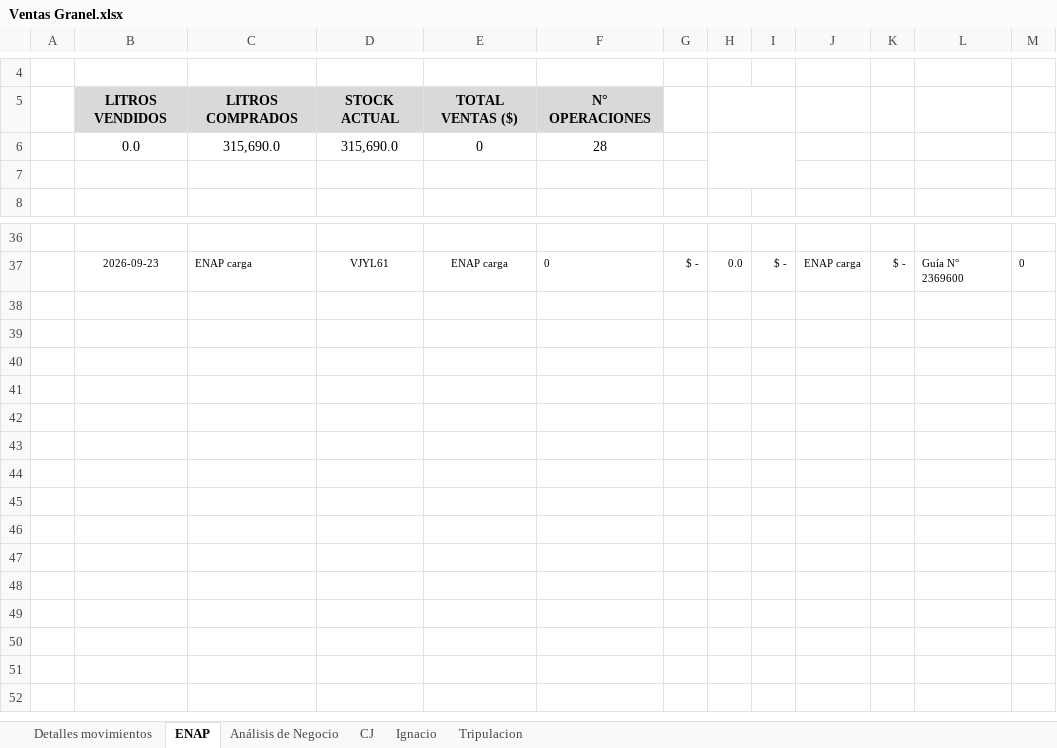
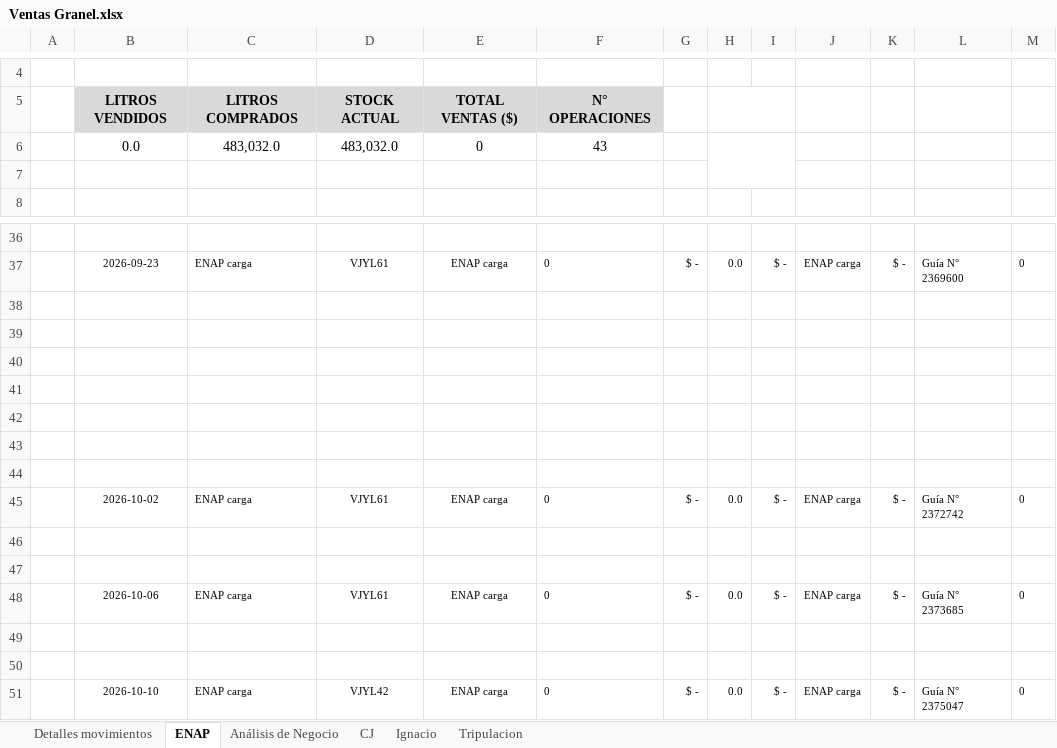
Before and after one commit to hromanmiranda-commits/granel-movimientos, an Excel workbook: Ventas Granel.xlsx, sheet ENAP, drawn as a sheet; only a part is shown, gaps mark what is left out; values as stored, in another font and other column widths than the file's, no borders; removed rows and columns are numbered as before the commit, all else as after; the diff names each change by its address in the sheet, - before the commit and + after, or states it on an @@ line.

```diff
--- a/Ventas Granel.xlsx (sheet ENAP)
+++ b/Ventas Granel.xlsx (sheet ENAP)
-row 6:  | 0.0 | 315,690.0 | 315,690.0 | 0 | 28
+row 6:  | 0.0 | 483,032.0 | 483,032.0 | 0 | 43
+row 38: (empty)
+row 39: (empty)
+row 40: (empty)
+row 41: (empty)
+row 42: (empty)
+row 43: (empty)
+row 44: (empty)
+row 45:  | 2026-10-02 | ENAP carga | VJYL61 | ENAP carga | 0 | $ - | 0.0 | $ - | ENAP carga | $ - | Guía N° 2372742 | 0
+row 46: (empty)
+row 47: (empty)
+row 48:  | 2026-10-06 | ENAP carga | VJYL61 | ENAP carga | 0 | $ - | 0.0 | $ - | ENAP carga | $ - | Guía N° 2373685 | 0
+row 49: (empty)
+row 50: (empty)
+row 51:  | 2026-10-10 | ENAP carga | VJYL42 | ENAP carga | 0 | $ - | 0.0 | $ - | ENAP carga | $ - | Guía N° 2375047 | 0
```
Also changed, not shown: sheet Detalles movimientos, sheet Análisis de Negocio, sheet CJ, formulas that keep their value, hidden cells, 4 other files.
